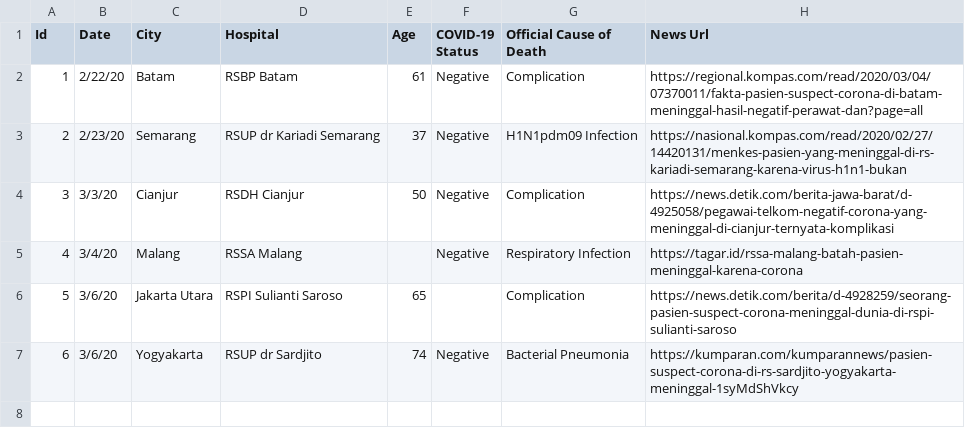
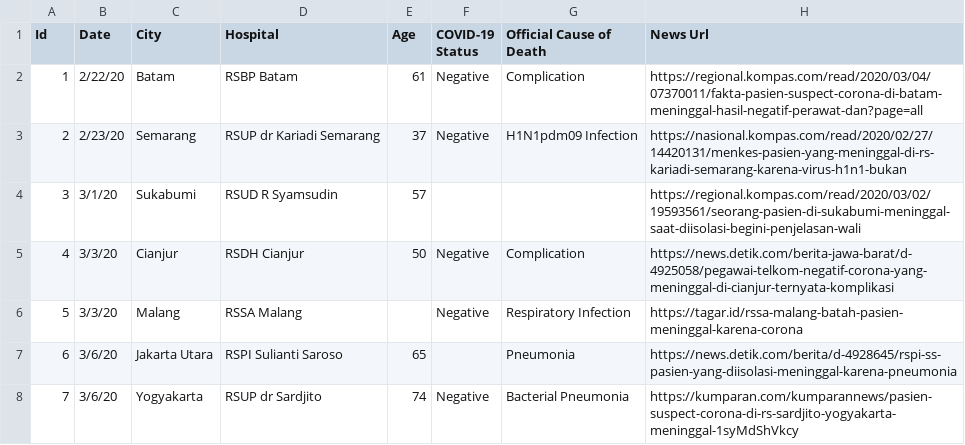
Before and after one commit to ronnygunawan/covid19id, a CSV file: data/suspectdeaths.csv, drawn as a sheet; addresses are those after the commit; the diff names each change by its address in the sheet, - before the commit and + after, or states it on an @@ line.

Commit message:
Added suspect death, updated time of death of Cianjur case

```diff
--- a/data/suspectdeaths.csv
+++ b/data/suspectdeaths.csv
+row 4: 3 | 3/1/20 | Sukabumi | RSUD R Syamsudin | 57 |  |  | https://regional.kompas.com/read/2020/03/02/19593561/seorang-pasien-di-sukabumi-meninggal-saat-diisolasi-begini-penjelasan-wali
@@ column A (Id) renumbered from row 5 down @@
-B6 (Date): 3/4/20
+B6 (Date): 3/3/20
-G7 (Official Cause of Death): Complication
+G7 (Official Cause of Death): Pneumonia
-H7 (News Url): https://news.detik.com/berita/d-4928259/seorang-pasien-suspect-corona-meninggal-dunia-di-rspi-sulianti-saroso
+H7 (News Url): https://news.detik.com/berita/d-4928645/rspi-ss-pasien-yang-diisolasi-meninggal-karena-pneumonia
```
